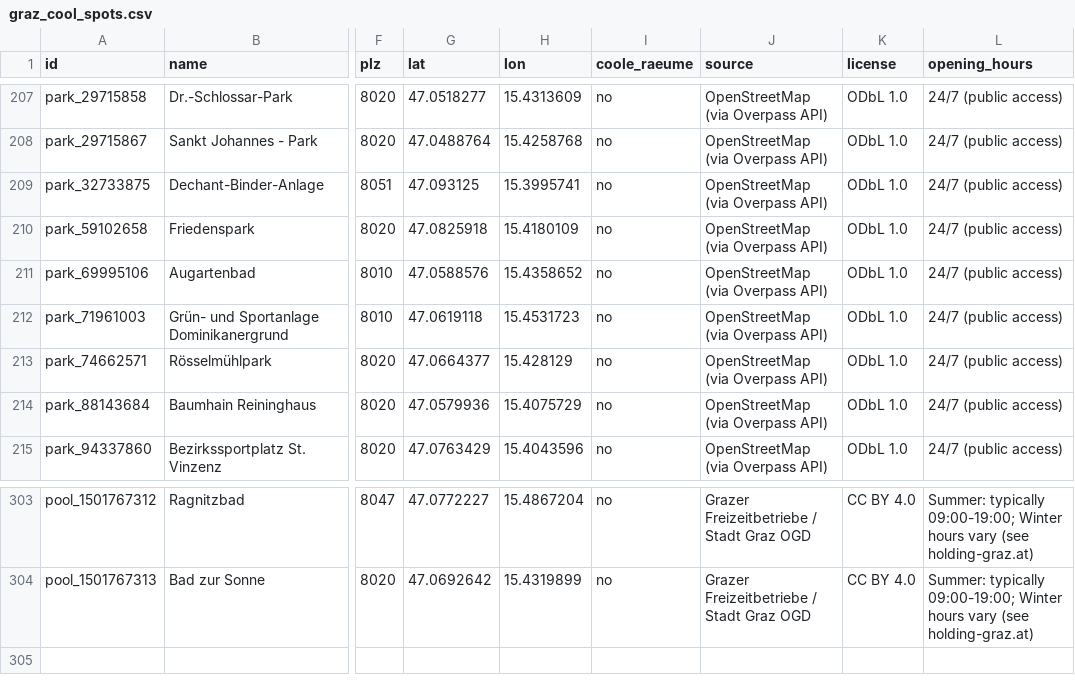
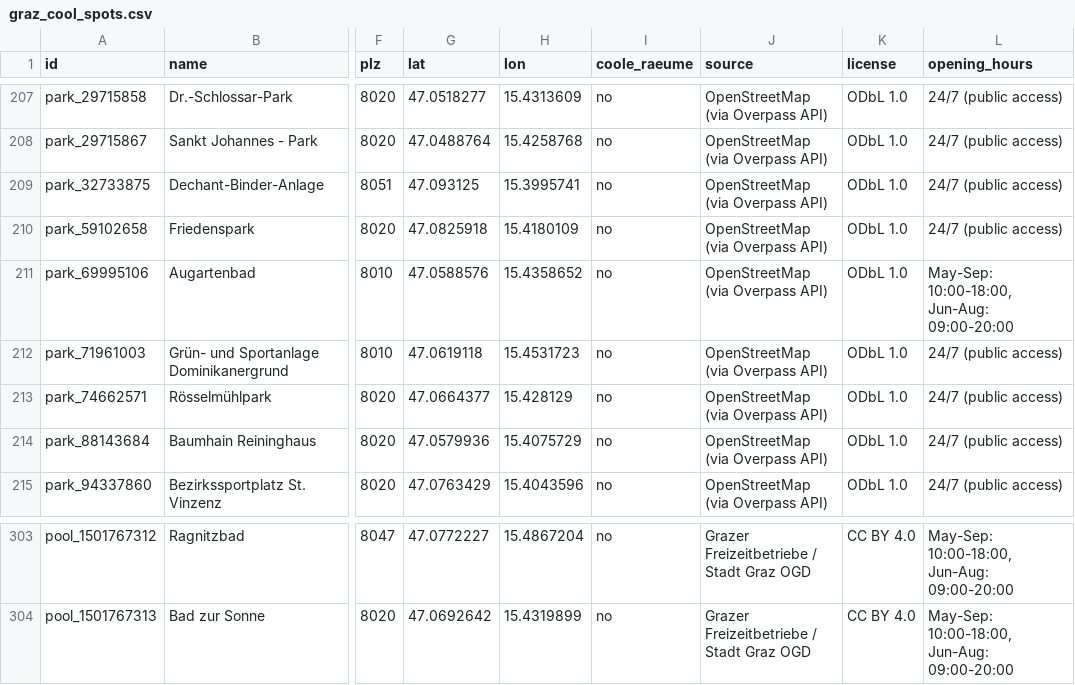
Before and after one commit to englischmattis-crypto/graz-cool-spots, a CSV file: graz_cool_spots.csv, drawn as a sheet; only a part is shown, gaps mark what is left out; the diff covers the shown part only; the diff names each change by its address in the sheet, - before the commit and + after, or states it on an @@ line.

```diff
--- a/graz_cool_spots.csv
+++ b/graz_cool_spots.csv
-L211 (opening_hours): 24/7 (public access)
+L211 (opening_hours): May-Sep: 10:00-18:00, Jun-Aug: 09:00-20:00
-L303:L304 (opening_hours): Summer: typically 09:00-19:00; Winter hours vary (see holding-graz.at)
+L303:L304 (opening_hours): May-Sep: 10:00-18:00, Jun-Aug: 09:00-20:00
```
Also changed, not shown: 25 edited cells elsewhere in this file, 1 other file.
